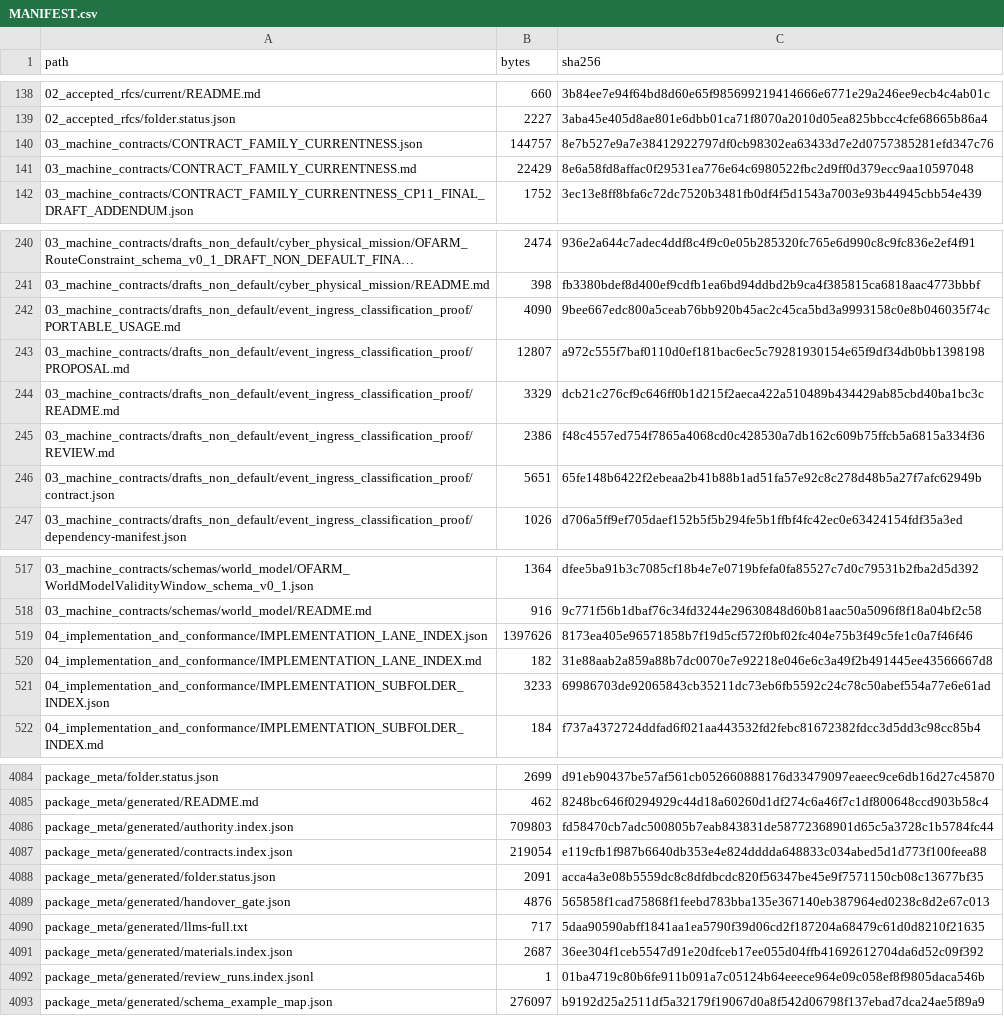
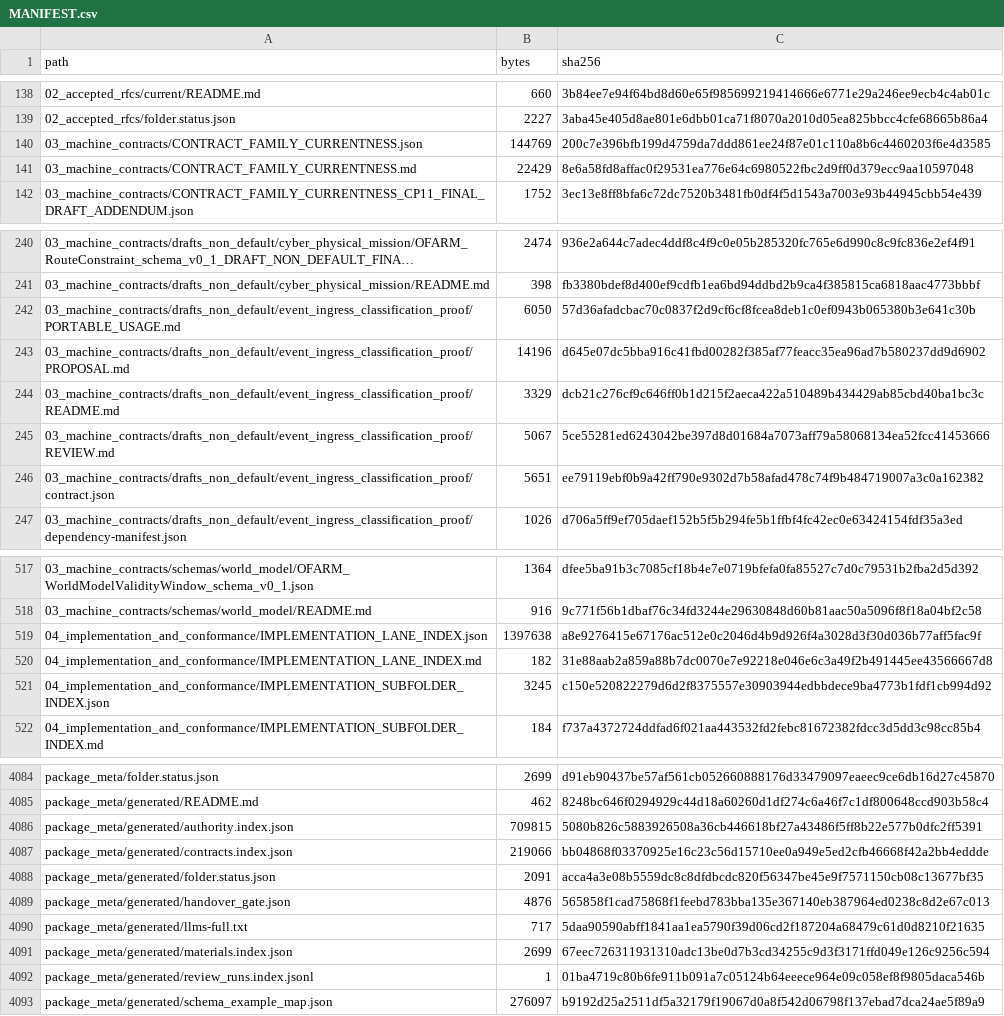
Before and after one commit to samovers/OFARM, a CSV file: MANIFEST.csv, drawn as a sheet; only a part is shown, gaps mark what is left out; long unchanged cells end in …; the diff covers the shown part only.

```diff
--- a/MANIFEST.csv
+++ b/MANIFEST.csv
@@ -139,3 +139,3 @@ path,bytes,sha256
 02_accepted_rfcs/folder.status.json,2227,3aba45e405d8ae801e6dbb01ca71f8070a2010d05ea825bbcc4cfe68665b86a4
-03_machine_contracts/CONTRACT_FAMILY_CURRENTNESS.json,144757,8e7b527e9a7e38412922797df0cb98302ea63433d7e2d0757385281efd347c76
+03_machine_contracts/CONTRACT_FAMILY_CURRENTNESS.json,144769,200c7e396bfb199d4759da7ddd861ee24f87e01c110a8b6c4460203f6e4d3585
 03_machine_contracts/CONTRACT_FAMILY_CURRENTNESS.md,22429,8e6a58fd8affac0f29531ea776e64c6980522fbc2d9ff0d379ecc9aa10597048
@@ -241,7 +241,7 @@ path,bytes,sha256
 03_machine_contracts/drafts_non_default/cyber_physical_mission/README.md,398,fb3380bdef8d400ef9cdfb1ea6bd94ddbd2b9ca4f385815ca6818aac4773bbbf
-03_machine_contracts/drafts_non_default/event_ingress_classification_proof/PORTABLE_USAGE.md,4090,9bee667edc800a5ceab76bb920b45ac2c45ca5bd3a9993158c0e8b046035f74c
-03_machine_contracts/drafts_non_default/event_ingress_classification_proof/PROPOSAL.md,12807,a972c555f7baf0110d0ef181bac6ec5c79281930154e65f9df34db0bb1398198
+03_machine_contracts/drafts_non_default/event_ingress_classification_proof/PORTABLE_USAGE.md,6050,57d36afadcbac70c0837f2d9cf6cf8fcea8deb1c0ef0943b065380b3e641c30b
+03_machine_contracts/drafts_non_default/event_ingress_classification_proof/PROPOSAL.md,14196,d645e07dc5bba916c41fbd00282f385af77feacc35ea96ad7b580237dd9d6902
 03_machine_contracts/drafts_non_default/event_ingress_classification_proof/README.md,3329,dcb21c276cf9c646ff0b1d215f2aeca422a510489b434429ab85cbd40ba1bc3c
-03_machine_contracts/drafts_non_default/event_ingress_classification_proof/REVIEW.md,2386,f48c4557ed754f7865a4068cd0c428530a7db162c609b75ffcb5a6815a334f36
-03_machine_contracts/drafts_non_default/event_ingress_classification_proof/contract.json,5651,65fe148b6422f2ebeaa2b41b88b1ad51fa57e92c8c278d48b5a27f7afc62949b
+03_machine_contracts/drafts_non_default/event_ingress_classification_proof/REVIEW.md,5067,5ce55281ed6243042be397d8d01684a7073aff79a58068134ea52fcc41453666
+03_machine_contracts/drafts_non_default/event_ingress_classification_proof/contract.json,5651,ee79119ebf0b9a42ff790e9302d7b58afad478c74f9b484719007a3c0a162382
 03_machine_contracts/drafts_non_default/event_ingress_classification_proof/dependency-manifest.json,1026,d706a5ff9ef705daef152b5f5b294fe5b1ffbf4fc42ec0e63424154fdf35a3ed
@@ -518,5 +518,5 @@ path,bytes,sha256
 03_machine_contracts/schemas/world_model/README.md,916,9c771f56b1dbaf76c34fd3244e29630848d60b81aac50a5096f8f18a04bf2c58
-04_implementation_and_conformance/IMPLEMENTATION_LANE_INDEX.json,1397626,8173ea405e96571858b7f19d5cf572f0bf02fc404e75b3f49c5fe1c0a7f46f46
+04_implementation_and_conformance/IMPLEMENTATION_LANE_INDEX.json,1397638,a8e9276415e67176ac512e0c2046d4b9d926f4a3028d3f30d036b77aff5fac9f
 04_implementation_and_conformance/IMPLEMENTATION_LANE_INDEX.md,182,31e88aab2a859a88b7dc0070e7e92218e046e6c3a49f2b491445ee43566667d8
-04_implementation_and_conformance/IMPLEMENTATION_SUBFOLDER_INDEX.json,3233,69986703de92065843cb35211dc73eb6fb5592c24c78c50abef554a77e6e61ad
+04_implementation_and_conformance/IMPLEMENTATION_SUBFOLDER_INDEX.json,3245,c150e520822279d6d2f8375557e30903944edbbdece9ba4773b1fdf1cb994d92
 04_implementation_and_conformance/IMPLEMENTATION_SUBFOLDER_INDEX.md,184,f737a4372724ddfad6f021aa443532fd2febc81672382fdcc3d5dd3c98cc85b4
@@ -4085,4 +4085,4 @@ package_meta/folder.status.json,2699,d91eb90437be57af561cb052660888176d33479097e
 package_meta/generated/README.md,462,8248bc646f0294929c44d18a60260d1df274c6a46f7c1df800648ccd903b58c4
-package_meta/generated/authority.index.json,709803,fd58470cb7adc500805b7eab843831de58772368901d65c5a3728c1b5784fc44
-package_meta/generated/contracts.index.json,219054,e119cfb1f987b6640db353e4e824dddda648833c034abed5d1d773f100feea88
+package_meta/generated/authority.index.json,709815,5080b826c5883926508a36cb446618bf27a43486f5ff8b22e577b0dfc2ff5391
+package_meta/generated/contracts.index.json,219066,bb04868f03370925e16c23c56d15710ee0a949e5ed2cfb46668f42a2bb4eddde
 package_meta/generated/folder.status.json,2091,acca4a3e08b5559dc8c8dfdbcdc820f56347be45e9f7571150cb08c13677bf35
@@ -4090,3 +4090,3 @@ package_meta/generated/handover_gate.json,4876,565858f1cad75868f1feebd783bba135e
 package_meta/generated/llms-full.txt,717,5daa90590abff1841aa1ea5790f39d06cd2f187204a68479c61d0d8210f21635
-package_meta/generated/materials.index.json,2687,36ee304f1ceb5547d91e20dfceb17ee055d04ffb41692612704da6d52c09f392
+package_meta/generated/materials.index.json,2699,67eec726311931310adc13be0d7b3cd34255c9d3f3171ffd049e126c9256c594
 package_meta/generated/review_runs.index.jsonl,1,01ba4719c80b6fe911b091a7c05124b64eeece964e09c058ef8f9805daca546b
```
Also changed, not shown: 34 edited cells elsewhere in this file, 34 other files.
